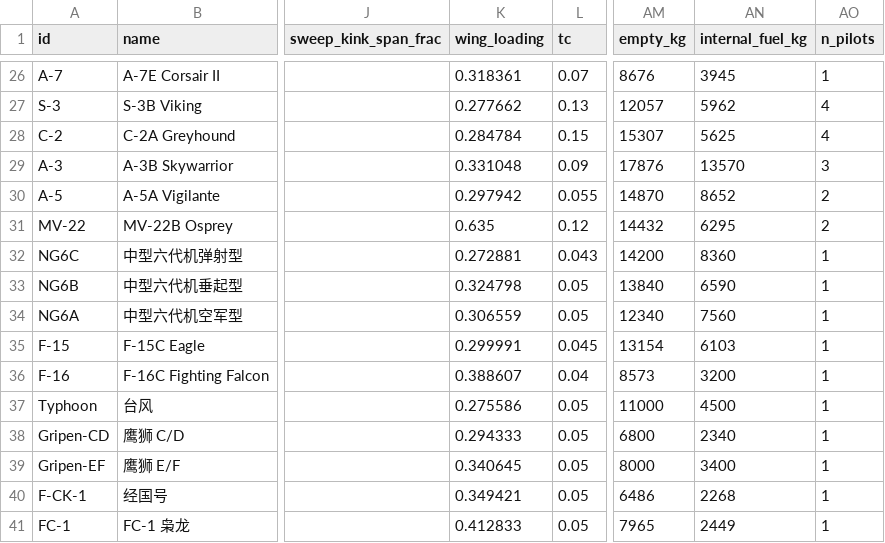
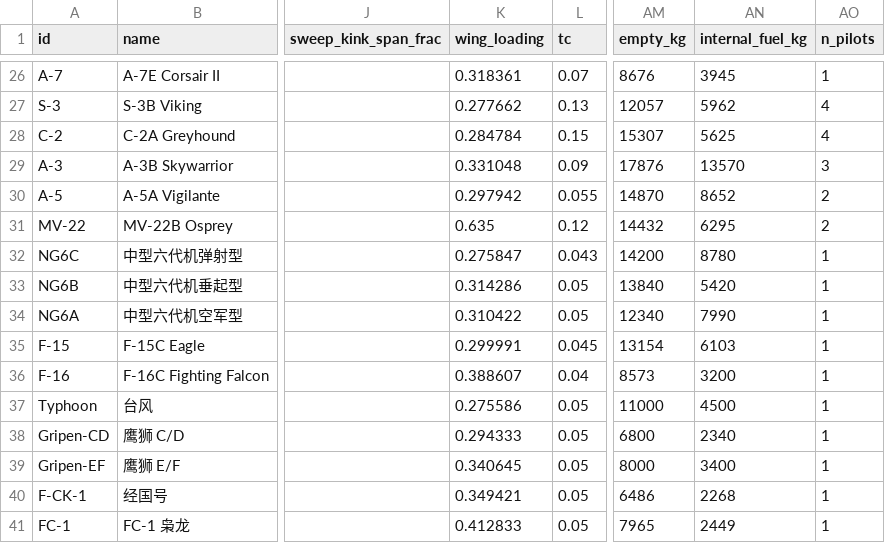
Before and after one commit to xtxsinan-lgtm/military_simulators, a CSV file: data/aircraft_database.csv, drawn as a sheet; only a part is shown, gaps mark what is left out; the diff names each change by its address in the sheet, - before the commit and + after, or states it on an @@ line.

```diff
--- a/data/aircraft_database.csv
+++ b/data/aircraft_database.csv
-K32 (wing_loading): 0.272881
+K32 (wing_loading): 0.275847
-AN32 (internal_fuel_kg): 8360
+AN32 (internal_fuel_kg): 8780
-K33 (wing_loading): 0.324798
+K33 (wing_loading): 0.314286
-AN33 (internal_fuel_kg): 6590
+AN33 (internal_fuel_kg): 5420
-K34 (wing_loading): 0.306559
+K34 (wing_loading): 0.310422
-AN34 (internal_fuel_kg): 7560
+AN34 (internal_fuel_kg): 7990
```
Also changed, not shown: 9 other files.
